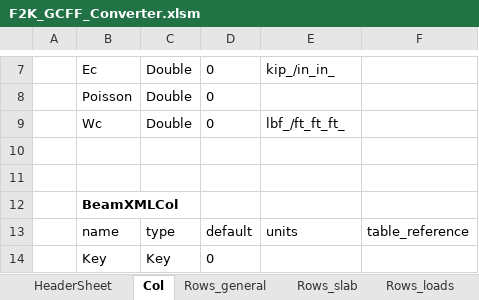
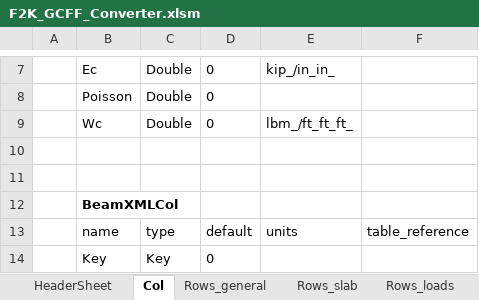
Before and after one commit to wentaozhang1/ramf2k, an Excel workbook: F2K_GCFF_Converter.xlsm, sheet Col, drawn as a sheet; only a part is shown, gaps mark what is left out; values as stored, in another font and other column widths than the file's, no borders; table styles not drawn; the diff names each change by its address in the sheet, - before the commit and + after, or states it on an @@ line.

```diff
--- a/F2K_GCFF_Converter.xlsm (sheet Col)
+++ b/F2K_GCFF_Converter.xlsm (sheet Col)
-E9: lbf_/ft_ft_ft_
+E9: lbm_/ft_ft_ft_
```
Also changed, not shown: sheet Rows_general, sheet Rows_slab, sheet Rows_loads, sheet HeaderSheet, charts or pictures, 7 other files.
